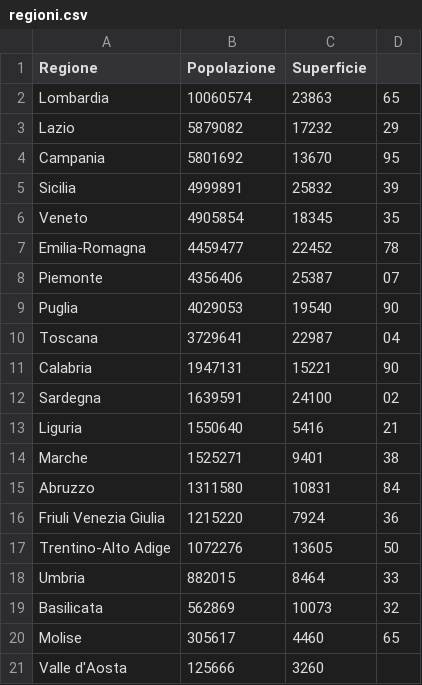
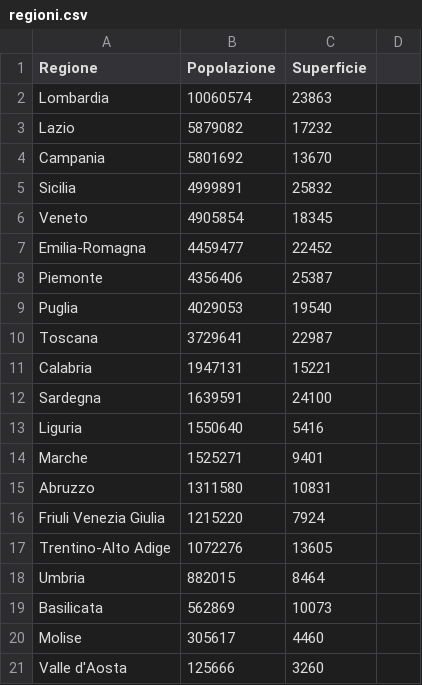
Before and after one commit to gdv/laboratorio-informatica, a CSV file: docs/dati/regioni.csv, drawn as a sheet.

Commit message:
corretto

```diff
--- a/docs/dati/regioni.csv
+++ b/docs/dati/regioni.csv
@@ -1,21 +1,21 @@
 Regione,Popolazione,Superficie
-Lombardia,10060574,23863,65
-Lazio,5879082,17232,29
-Campania,5801692,13670,95
-Sicilia,4999891,25832,39
-Veneto,4905854,18345,35
-Emilia-Romagna,4459477,22452,78
-Piemonte,4356406,25387,07
-Puglia,4029053,19540,90
-Toscana,3729641,22987,04
-Calabria,1947131,15221,90
-Sardegna,1639591,24100,02
-Liguria,1550640,5416,21
-Marche,1525271,9401,38
-Abruzzo,1311580,10831,84
-Friuli Venezia Giulia,1215220,7924,36
-Trentino-Alto Adige,1072276,13605,50
-Umbria,882015,8464,33
-Basilicata,562869,10073,32
-Molise,305617,4460,65
+Lombardia,10060574,23863
+Lazio,5879082,17232
+Campania,5801692,13670
+Sicilia,4999891,25832
+Veneto,4905854,18345
+Emilia-Romagna,4459477,22452
+Piemonte,4356406,25387
+Puglia,4029053,19540
+Toscana,3729641,22987
+Calabria,1947131,15221
+Sardegna,1639591,24100
+Liguria,1550640,5416
+Marche,1525271,9401
+Abruzzo,1311580,10831
+Friuli Venezia Giulia,1215220,7924
+Trentino-Alto Adige,1072276,13605
+Umbria,882015,8464
+Basilicata,562869,10073
+Molise,305617,4460
 Valle d'Aosta,125666,3260
```
